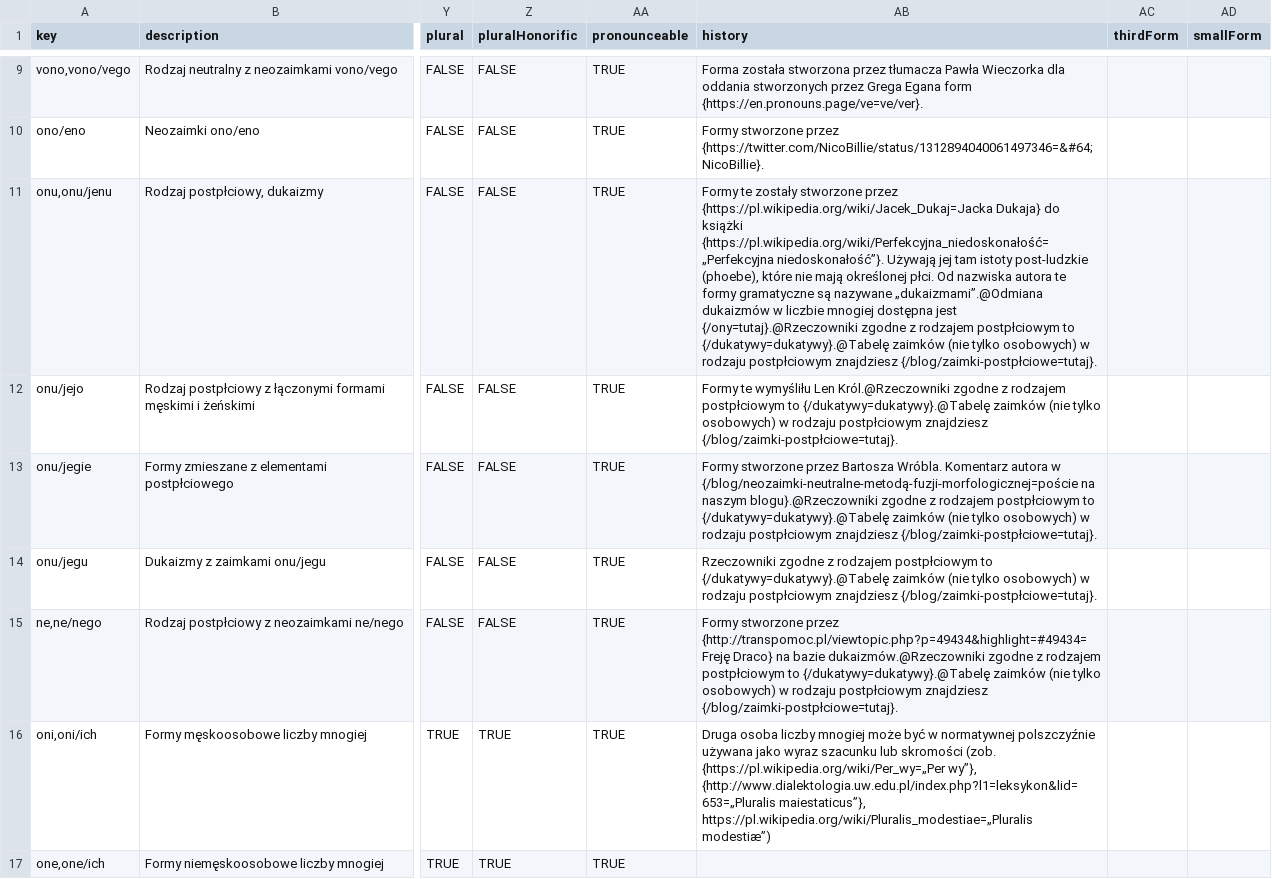
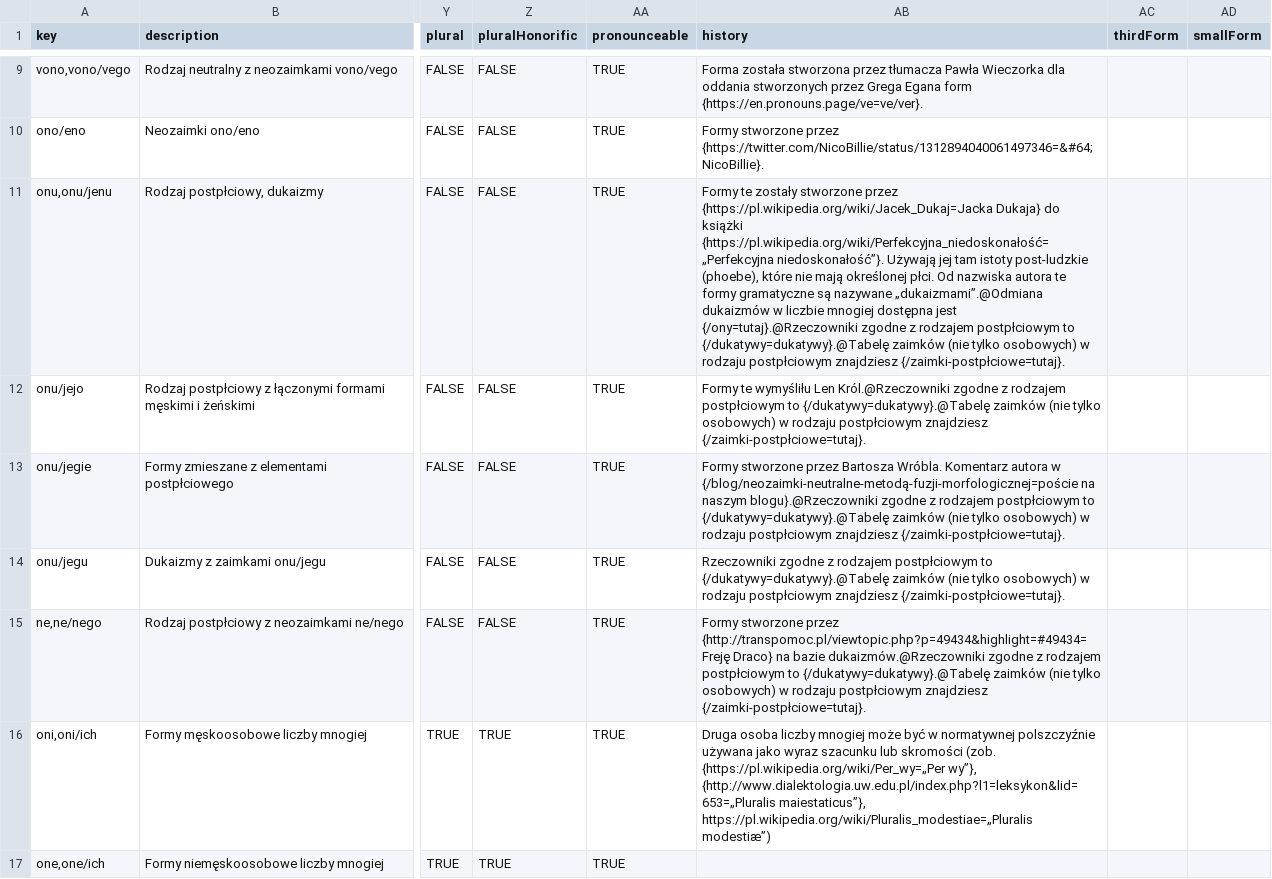
Before and after one commit to tutking24/pronounspage, a TSV file: locale/pl/pronouns/pronouns.tsv, drawn as a sheet; only a part is shown, gaps mark what is left out; the diff covers the shown part only; the diff names each change by its address in the sheet, - before the commit and + after, or states it on an @@ line.

Commit message:
[pl][blog] make some blog posts "first class citizens" in terms of routing

```diff
--- a/locale/pl/pronouns/pronouns.tsv
+++ b/locale/pl/pronouns/pronouns.tsv
-AB11 (history): …postpłciowym znajdziesz {/blog/zaimki-postpłciowe=tutaj}.
+AB11 (history): …postpłciowym znajdziesz {/zaimki-postpłciowe=tutaj}.
-AB12 (history): …postpłciowym znajdziesz {/blog/zaimki-postpłciowe=tutaj}.
+AB12 (history): …postpłciowym znajdziesz {/zaimki-postpłciowe=tutaj}.
-AB13 (history): …postpłciowym znajdziesz {/blog/zaimki-postpłciowe=tutaj}.
+AB13 (history): …postpłciowym znajdziesz {/zaimki-postpłciowe=tutaj}.
-AB14 (history): …postpłciowym znajdziesz {/blog/zaimki-postpłciowe=tutaj}.
+AB14 (history): …postpłciowym znajdziesz {/zaimki-postpłciowe=tutaj}.
-AB15 (history): …postpłciowym znajdziesz {/blog/zaimki-postpłciowe=tutaj}.
+AB15 (history): …postpłciowym znajdziesz {/zaimki-postpłciowe=tutaj}.
```
Also changed, not shown: 1 edited cell elsewhere in this file, locale/pl/pronouns/pronounGroups.tsv, 12 other files.
